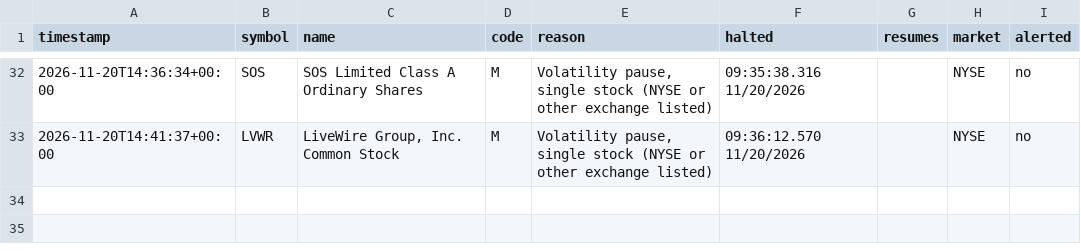
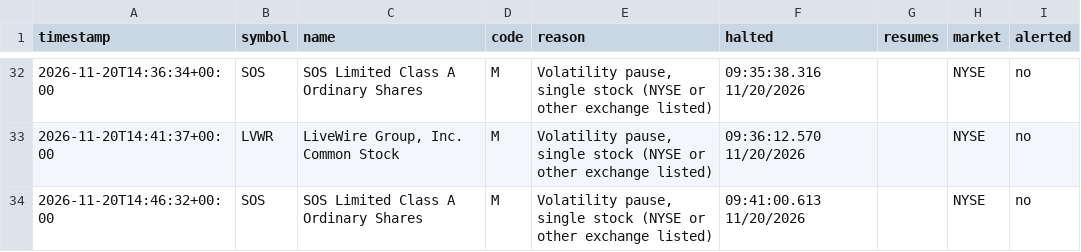
Before and after one commit to kiianlow/filings-monitor, a CSV file: data/halts.csv, drawn as a sheet; only a part is shown, gaps mark what is left out.

```diff
--- a/data/halts.csv
+++ b/data/halts.csv
@@ -33 +33,2 @@ timestamp,symbol,name,code,reason,halted,resumes,market,alerted
 2026-11-20T14:41:37+00:00,LVWR,"LiveWire Group, Inc. Common Stock",M,"Volatility pause, single stock (NYSE or other exchange listed)",09:36:12.570 11/20/2026,,NYSE,no
+2026-11-20T14:46:32+00:00,SOS,SOS Limited Class A Ordinary Shares,M,"Volatility pause, single stock (NYSE or other exchange listed)",09:41:00.613 11/20/2026,,NYSE,no
```
Also changed, not shown: 2 other files.
